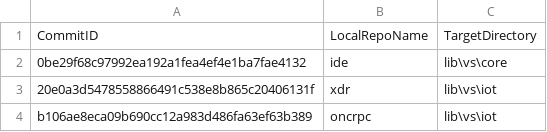
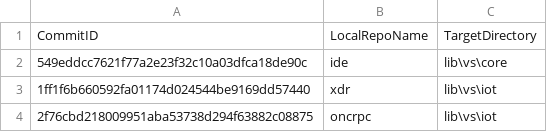
Before and after one commit to ATECoder/dn.onc.rpc, a CSV file: externalReposCommits.csv, drawn as a sheet.

```diff
--- a/externalReposCommits.csv
+++ b/externalReposCommits.csv
@@ -1,4 +1,4 @@
 CommitID,LocalRepoName,TargetDirectory
-0be29f68c97992ea192a1fea4ef4e1ba7fae4132,ide,lib\vs\core
-20e0a3d5478558866491c538e8b865c20406131f,xdr,lib\vs\iot
-b106ae8eca09b690cc12a983d486fa63ef63b389,oncrpc,lib\vs\iot
+549eddcc7621f77a2e23f32c10a03dfca18de90c,ide,lib\vs\core
+1ff1f6b660592fa01174d024544be9169dd57440,xdr,lib\vs\iot
+2f76cbd218009951aba53738d294f63882c08875,oncrpc,lib\vs\iot
```
Also changed, not shown: 2 other files.
